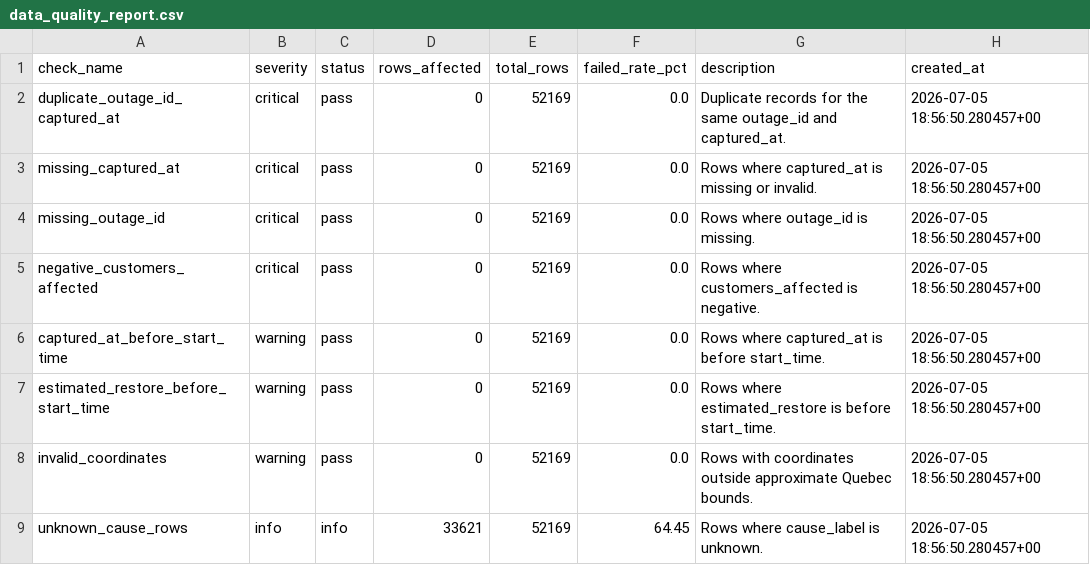
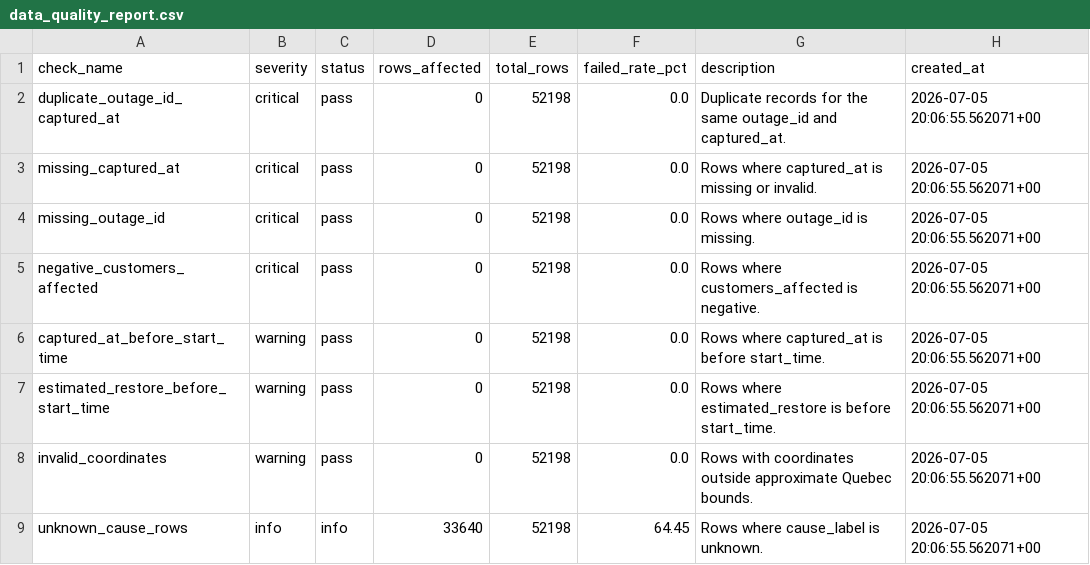
Before and after one commit to YannickBoily/ProjetHydro, a CSV file: data/processed/data_quality_report.csv, drawn as a sheet.

```diff
--- a/data/processed/data_quality_report.csv
+++ b/data/processed/data_quality_report.csv
@@ -1,9 +1,9 @@
 check_name,severity,status,rows_affected,total_rows,failed_rate_pct,description,created_at
-duplicate_outage_id_captured_at,critical,pass,0,52169,0.0,Duplicate records for the same outage_id and captured_at.,2026-07-05 18:56:50.280457+00
-missing_captured_at,critical,pass,0,52169,0.0,Rows where captured_at is missing or invalid.,2026-07-05 18:56:50.280457+00
-missing_outage_id,critical,pass,0,52169,0.0,Rows where outage_id is missing.,2026-07-05 18:56:50.280457+00
-negative_customers_affected,critical,pass,0,52169,0.0,Rows where customers_affected is negative.,2026-07-05 18:56:50.280457+00
-captured_at_before_start_time,warning,pass,0,52169,0.0,Rows where captured_at is before start_time.,2026-07-05 18:56:50.280457+00
-estimated_restore_before_start_time,warning,pass,0,52169,0.0,Rows where estimated_restore is before start_time.,2026-07-05 18:56:50.280457+00
-invalid_coordinates,warning,pass,0,52169,0.0,Rows with coordinates outside approximate Quebec bounds.,2026-07-05 18:56:50.280457+00
-unknown_cause_rows,info,info,33621,52169,64.45,Rows where cause_label is unknown.,2026-07-05 18:56:50.280457+00
+duplicate_outage_id_captured_at,critical,pass,0,52198,0.0,Duplicate records for the same outage_id and captured_at.,2026-07-05 20:06:55.562071+00
+missing_captured_at,critical,pass,0,52198,0.0,Rows where captured_at is missing or invalid.,2026-07-05 20:06:55.562071+00
+missing_outage_id,critical,pass,0,52198,0.0,Rows where outage_id is missing.,2026-07-05 20:06:55.562071+00
+negative_customers_affected,critical,pass,0,52198,0.0,Rows where customers_affected is negative.,2026-07-05 20:06:55.562071+00
+captured_at_before_start_time,warning,pass,0,52198,0.0,Rows where captured_at is before start_time.,2026-07-05 20:06:55.562071+00
+estimated_restore_before_start_time,warning,pass,0,52198,0.0,Rows where estimated_restore is before start_time.,2026-07-05 20:06:55.562071+00
+invalid_coordinates,warning,pass,0,52198,0.0,Rows with coordinates outside approximate Quebec bounds.,2026-07-05 20:06:55.562071+00
+unknown_cause_rows,info,info,33640,52198,64.45,Rows where cause_label is unknown.,2026-07-05 20:06:55.562071+00
```
Also changed, not shown: data/processed/active_outages.csv, data/processed/daily_summary.csv, 2 other files.
